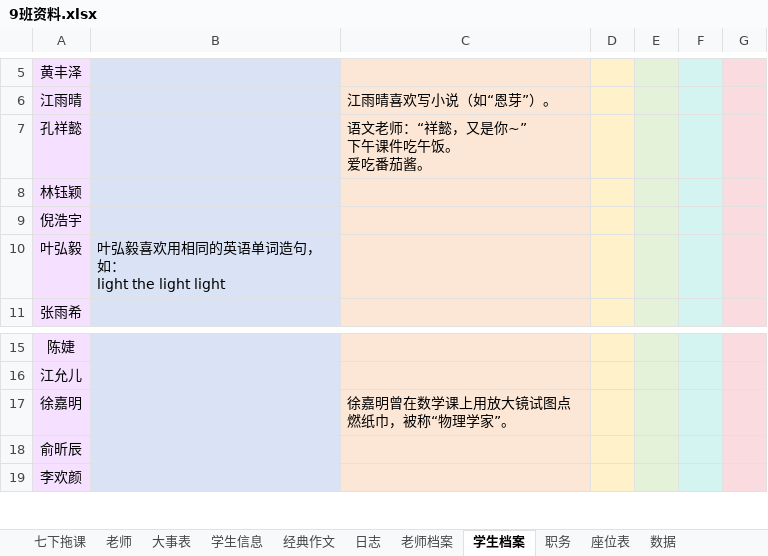
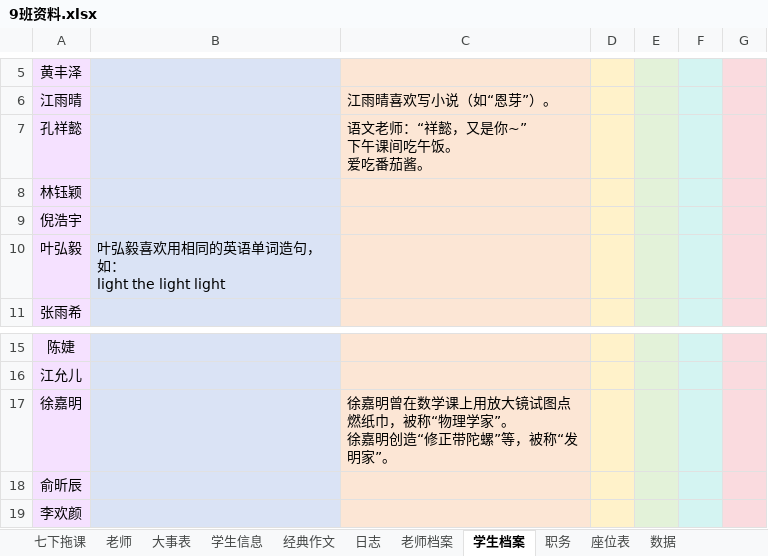
Before and after one commit to dsywy1698/dsywy1698.github.io, an Excel workbook: c/9班资料.xlsx, sheet 学生档案, drawn as a sheet; only a part is shown, gaps mark what is left out; values as stored, in another font and other column widths than the file's, no borders; conditional formats not drawn; ↵ is a line break in a cell; the diff names each change by its address in the sheet, - before the commit and + after, or states it on an @@ line.

```diff
--- a/c/9班资料.xlsx (sheet 学生档案)
+++ b/c/9班资料.xlsx (sheet 学生档案)
-C7: 语文老师：“祥懿，又是你~” ↵ 下午课件吃午饭。 ↵ 爱吃番茄酱。
+C7: 语文老师：“祥懿，又是你~” ↵ 下午课间吃午饭。 ↵ 爱吃番茄酱。
-C17: 徐嘉明曾在数学课上用放大镜试图点燃纸巾，被称“物理学家”。
+C17: 徐嘉明曾在数学课上用放大镜试图点燃纸巾，被称“物理学家”。 ↵ 徐嘉明创造“修正带陀螺”等，被称“发明家”。
```
Also changed, not shown: sheet 七下拖课, 1 other file.
